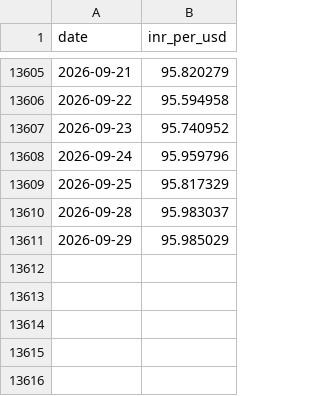
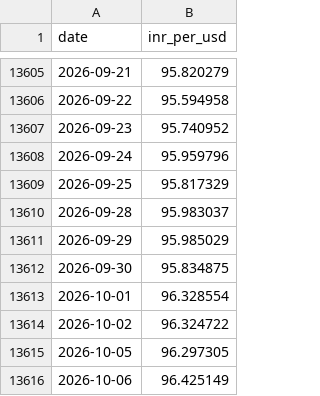
Before and after one commit to xfina-dev/xfina-data, a CSV file: v1/fx/bis-usd-inr.csv, drawn as a sheet; only a part is shown, gaps mark what is left out.

```diff
--- a/v1/fx/bis-usd-inr.csv
+++ b/v1/fx/bis-usd-inr.csv
@@ -13611 +13611,6 @@ date,inr_per_usd
 2026-09-29,95.985029
+2026-09-30,95.834875
+2026-10-01,96.328554
+2026-10-02,96.324722
+2026-10-05,96.297305
+2026-10-06,96.425149
```
Also changed, not shown: v1/fx/sbi-forex-card-usd.csv, v1/manifests/bis-usd-inr.csv, 2 other files.
